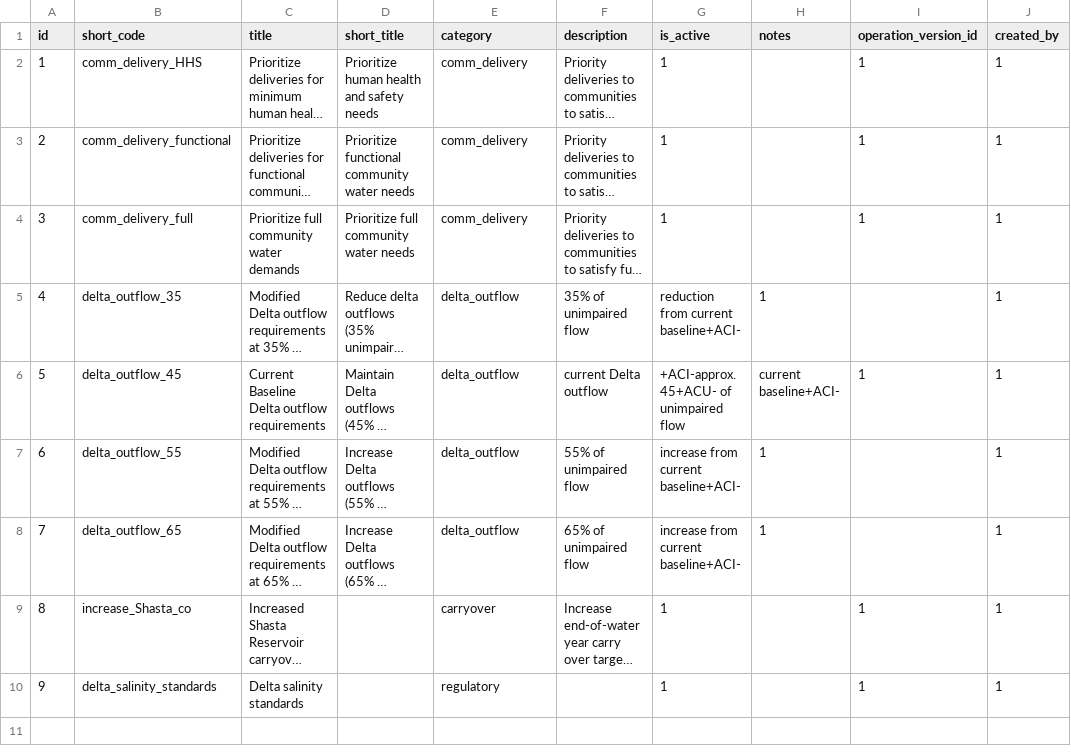
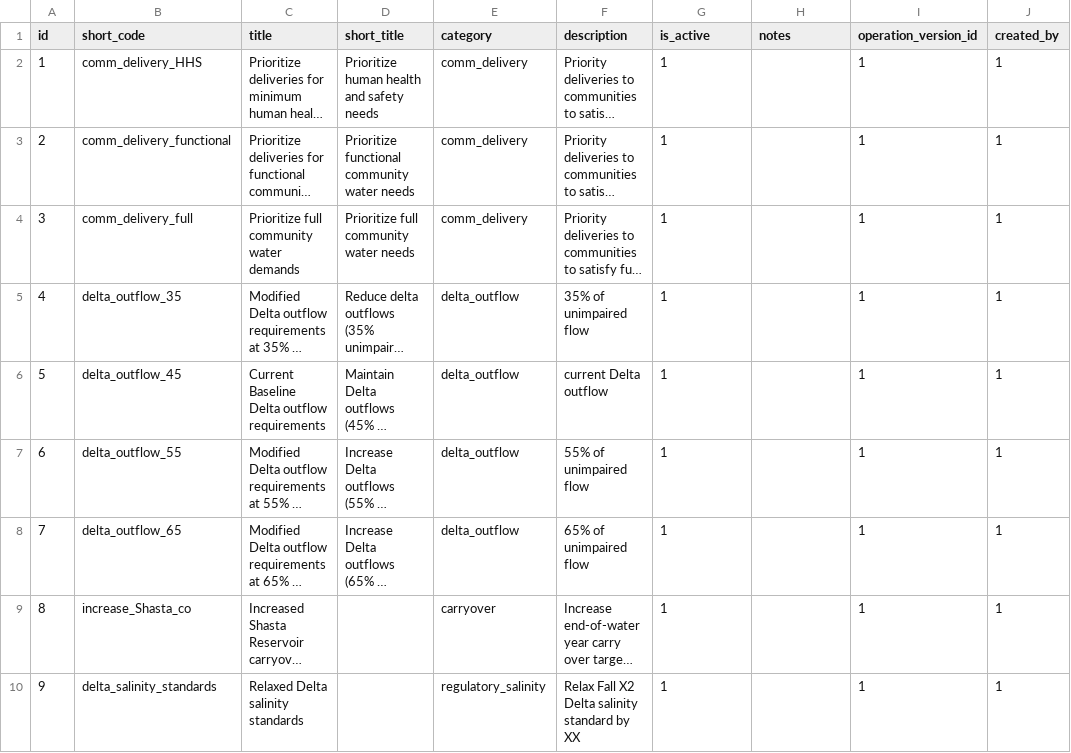
Before and after one commit to berkeley-gif/coeqwal-data-platform, a CSV file: database/seed_tables/06_assumptions_operations/operation_definition.csv, drawn as a sheet; only a part is shown; long unchanged cells end in …; the diff names each change by its address in the sheet, - before the commit and + after, or states it on an @@ line.

Commit message:
standardized

```diff
--- a/database/seed_tables/06_assumptions_operations/operation_definition.csv
+++ b/database/seed_tables/06_assumptions_operations/operation_definition.csv
-G5 (is_active): reduction from current baseline+ACI-
+G5 (is_active): 1
-H5 (notes): 1
+H5 (notes): (empty)
-I5 (operation_version_id): (empty)
+I5 (operation_version_id): 1
-G6 (is_active): +ACI-approx. 45+ACU- of unimpaired flow
+G6 (is_active): 1
-H6 (notes): current baseline+ACI-
+H6 (notes): (empty)
-G7:G8 (is_active): increase from current baseline+ACI-
+G7:G8 (is_active): 1
-H7:H8 (notes): 1
+H7:H8 (notes): (empty)
-I7:I8 (operation_version_id): (empty)
+I7:I8 (operation_version_id): 1
-C10 (title): Delta salinity standards
+C10 (title): Relaxed Delta salinity standards
-E10 (category): regulatory
+E10 (category): regulatory_salinity
-F10 (description): (empty)
+F10 (description): Relax Fall X2 Delta salinity standard by XX
```
Also changed, not shown: database/seed_tables/05_themes_scenarios/scenario.csv, database/seed_tables/05_themes_scenarios/theme.csv, 9 other files.
